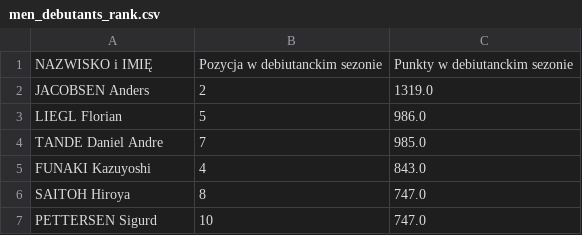
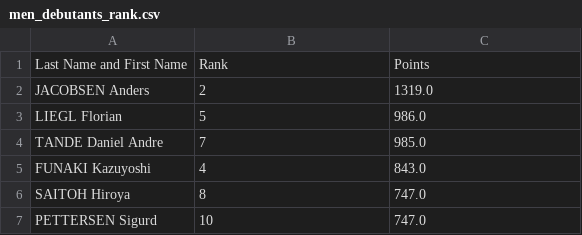
Before and after one commit to owczaro/fis-world-cup-ski-jumping-history, a CSV file: men_debutants_rank.csv, drawn as a sheet; only a part is shown; removed rows and columns are numbered as before the commit, all else as after; the diff names each change by its address in the sheet, - before the commit and + after, or states it on an @@ line.

Commit message:
Update men_debutants_rank.csv

```diff
--- a/men_debutants_rank.csv
+++ b/men_debutants_rank.csv
-row 1: NAZWISKO i IMIĘ | Pozycja w debiutanckim sezonie | Punkty w debiutanckim sezonie
+row 1: Last Name and First Name | Rank | Points
```
